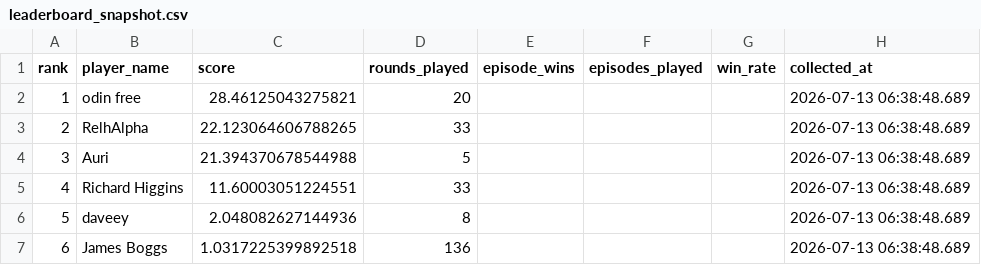
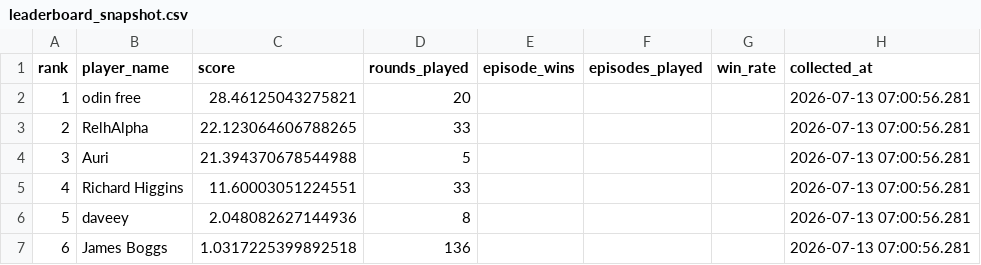
Before and after one commit to welttowelt/proxywar-coworld-starter, a CSV file: data/analysis/leaderboard_snapshot.csv, drawn as a sheet.

Commit message:
Refresh Proxy War dashboard data

```diff
--- a/data/analysis/leaderboard_snapshot.csv
+++ b/data/analysis/leaderboard_snapshot.csv
@@ -1,7 +1,7 @@
 rank,player_name,score,rounds_played,episode_wins,episodes_played,win_rate,collected_at
-1,odin free,28.46125043275821,20,,,,2026-07-13 06:38:48.689
-2,RelhAlpha,22.123064606788265,33,,,,2026-07-13 06:38:48.689
-3,Auri,21.394370678544988,5,,,,2026-07-13 06:38:48.689
-4,Richard Higgins,11.60003051224551,33,,,,2026-07-13 06:38:48.689
-5,daveey,2.048082627144936,8,,,,2026-07-13 06:38:48.689
-6,James Boggs,1.0317225399892518,136,,,,2026-07-13 06:38:48.689
+1,odin free,28.46125043275821,20,,,,2026-07-13 07:00:56.281
+2,RelhAlpha,22.123064606788265,33,,,,2026-07-13 07:00:56.281
+3,Auri,21.394370678544988,5,,,,2026-07-13 07:00:56.281
+4,Richard Higgins,11.60003051224551,33,,,,2026-07-13 07:00:56.281
+5,daveey,2.048082627144936,8,,,,2026-07-13 07:00:56.281
+6,James Boggs,1.0317225399892518,136,,,,2026-07-13 07:00:56.281
```
Also changed, not shown: 14 other files.
